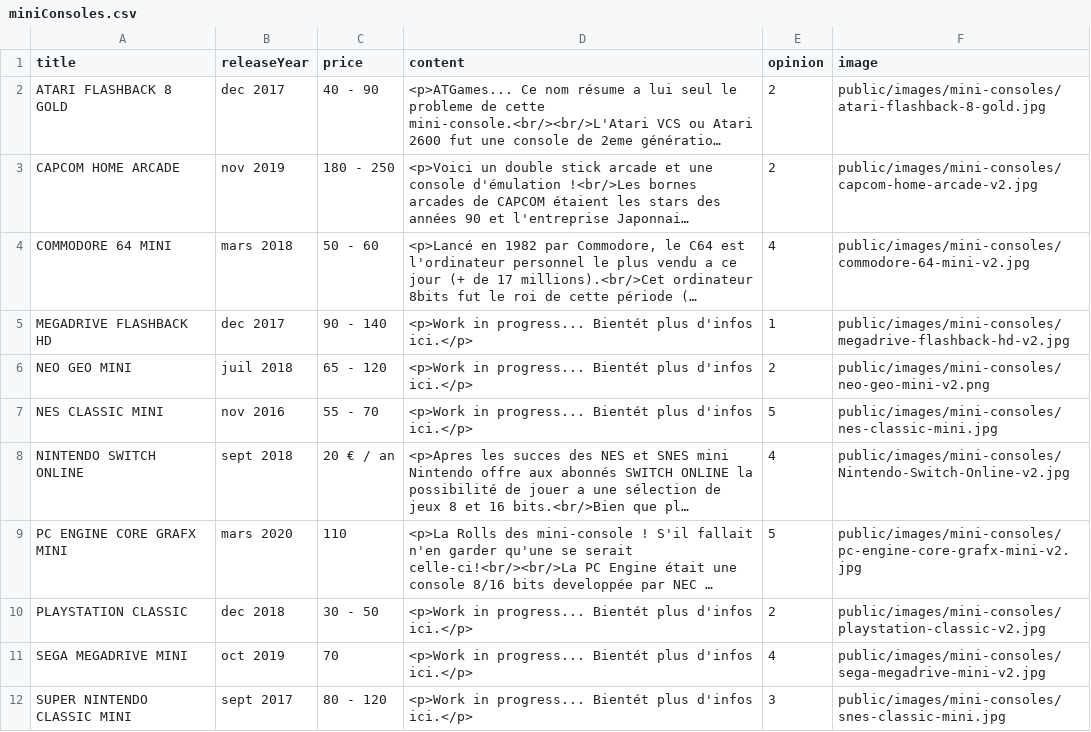
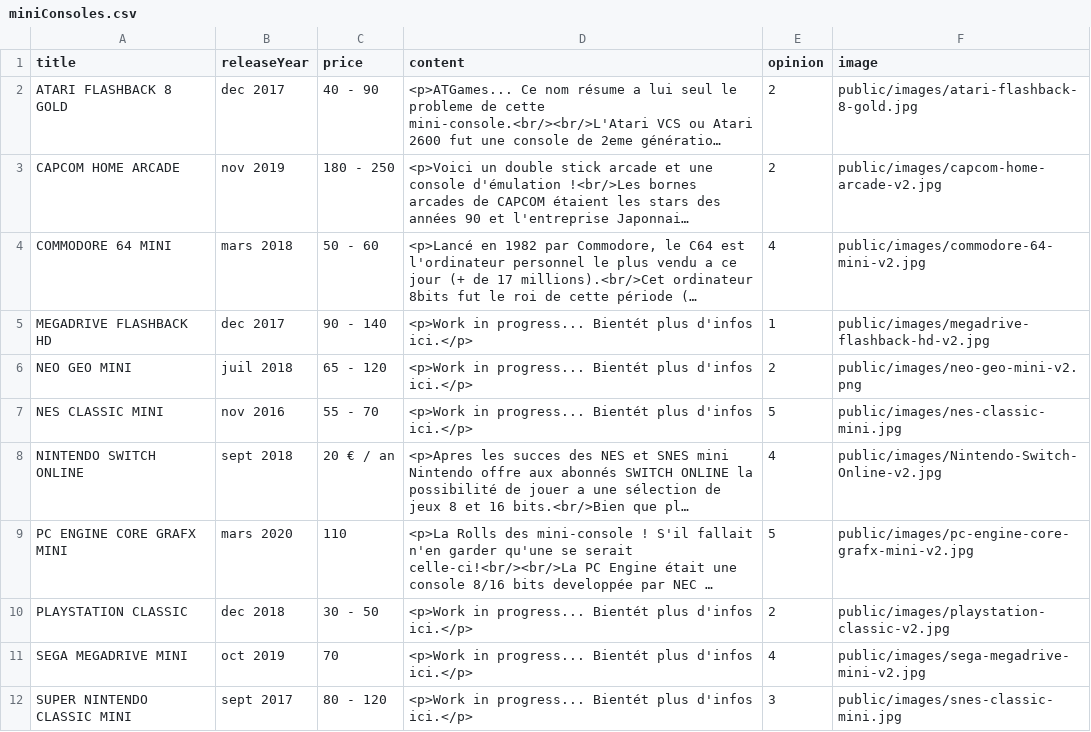
Before and after one commit to Penny-Celine/Retrobox, a CSV file: public/import/miniConsoles.csv, drawn as a sheet; long unchanged cells end in …; the diff names each change by its address in the sheet, - before the commit and + after, or states it on an @@ line.

Commit message:
tests with images

```diff
--- a/public/import/miniConsoles.csv
+++ b/public/import/miniConsoles.csv
-F2 (image): public/images/mini-consoles/atari-flashback-8-gold.jpg
+F2 (image): public/images/atari-flashback-8-gold.jpg
-F3 (image): public/images/mini-consoles/capcom-home-arcade-v2.jpg
+F3 (image): public/images/capcom-home-arcade-v2.jpg
-F4 (image): public/images/mini-consoles/commodore-64-mini-v2.jpg
+F4 (image): public/images/commodore-64-mini-v2.jpg
-F5 (image): public/images/mini-consoles/megadrive-flashback-hd-v2.jpg
+F5 (image): public/images/megadrive-flashback-hd-v2.jpg
-F6 (image): public/images/mini-consoles/neo-geo-mini-v2.png
+F6 (image): public/images/neo-geo-mini-v2.png
-F7 (image): public/images/mini-consoles/nes-classic-mini.jpg
+F7 (image): public/images/nes-classic-mini.jpg
-F8 (image): public/images/mini-consoles/Nintendo-Switch-Online-v2.jpg
+F8 (image): public/images/Nintendo-Switch-Online-v2.jpg
-F9 (image): public/images/mini-consoles/pc-engine-core-grafx-mini-v2.jpg
+F9 (image): public/images/pc-engine-core-grafx-mini-v2.jpg
-F10 (image): public/images/mini-consoles/playstation-classic-v2.jpg
+F10 (image): public/images/playstation-classic-v2.jpg
-F11 (image): public/images/mini-consoles/sega-megadrive-mini-v2.jpg
+F11 (image): public/images/sega-megadrive-mini-v2.jpg
-F12 (image): public/images/mini-consoles/snes-classic-mini.jpg
+F12 (image): public/images/snes-classic-mini.jpg
```
Also changed, not shown: 13 other files.
